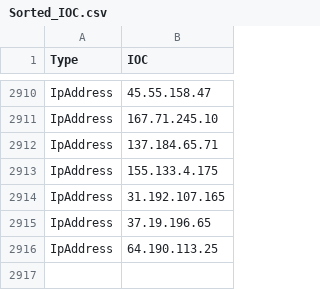
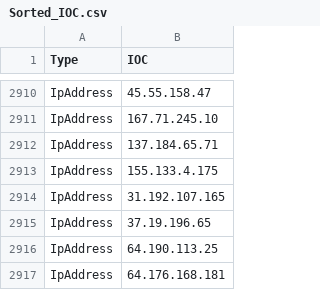
Before and after one commit to yarivdv/SORTED_IOC, a CSV file: Sorted_IOC.csv, drawn as a sheet; only a part is shown, gaps mark what is left out; the diff names each change by its address in the sheet, - before the commit and + after, or states it on an @@ line.

Commit message:
Update Sorted_IOC.csv

```diff
--- a/Sorted_IOC.csv
+++ b/Sorted_IOC.csv
+row 2917: IpAddress | 64.176.168.181
```
